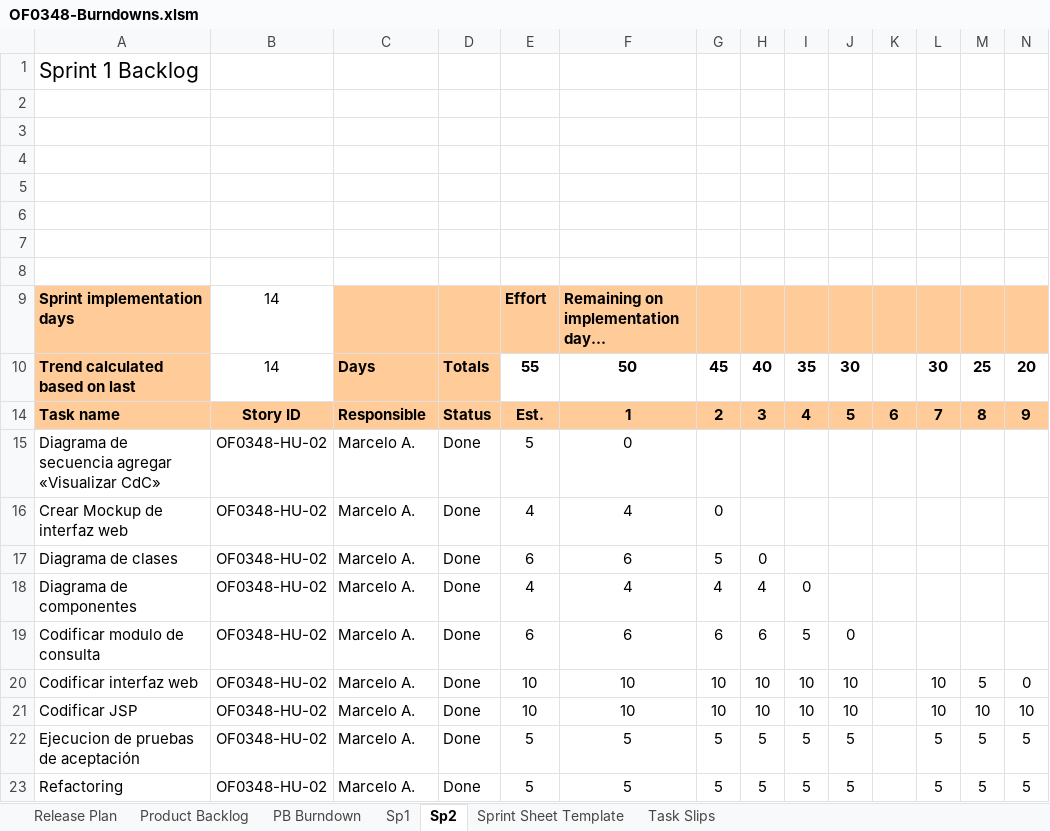
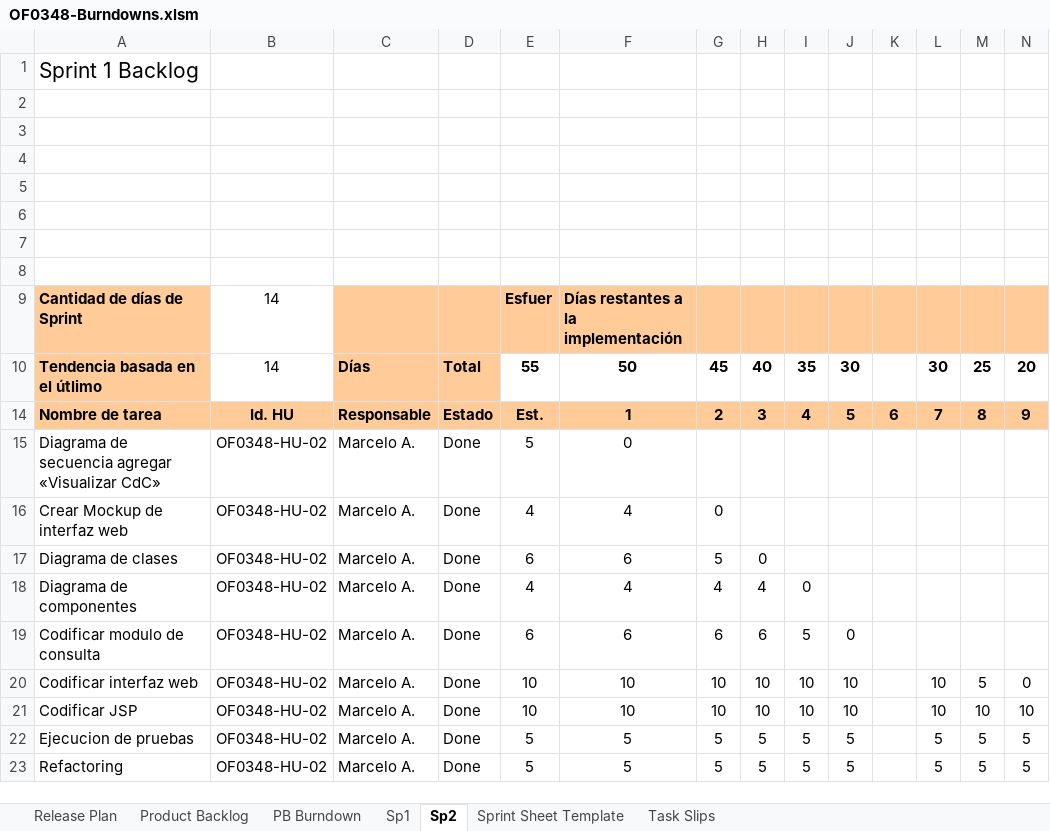
Before and after one commit to MarceloAros/OF0348-Docs, an Excel workbook: OF0348-Burndowns.xlsm, sheet Sp2, drawn as a sheet; only a part is shown; values as stored, in another font and other column widths than the file's, no borders; charts and pictures and conditional formats not drawn; removed rows and columns are numbered as before the commit, all else as after; rows hold the shown columns only; the diff names each change by its address in the sheet, - before the commit and + after, or states it on an @@ line.

```diff
--- a/OF0348-Burndowns.xlsm (sheet Sp2)
+++ b/OF0348-Burndowns.xlsm (sheet Sp2)
-row 9: Sprint implementation days | 14 |  |  | Effort | Remaining on implementation day…
+row 9: Cantidad de días de Sprint | 14 |  |  | Esfuer | Días restantes a la implementación
-A10: Trend calculated based on last
+A10: Tendencia basada en el útlimo
-C10: Days
+C10: Días
-D10: Totals
+D10: Total
-A14: Task name
+A14: Nombre de tarea
-B14: Story ID
+B14: Id. HU
-C14: Responsible
+C14: Responsable
-D14: Status
+D14: Estado
-A22: Ejecucion de pruebas de aceptación
+A22: Ejecucion de pruebas
```
Also changed, not shown: sheet PB Burndown, sheet Sp1, hidden cells, charts or pictures, OF0348-RISKS.xlsx, 1 other file.
